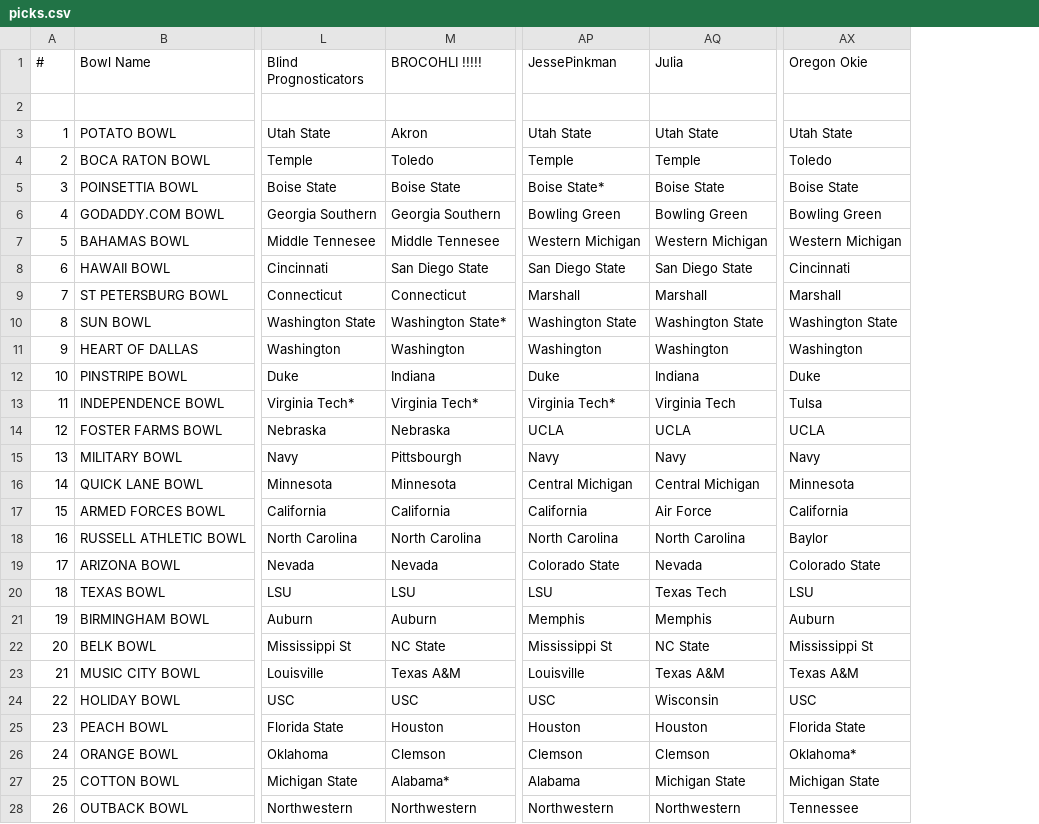
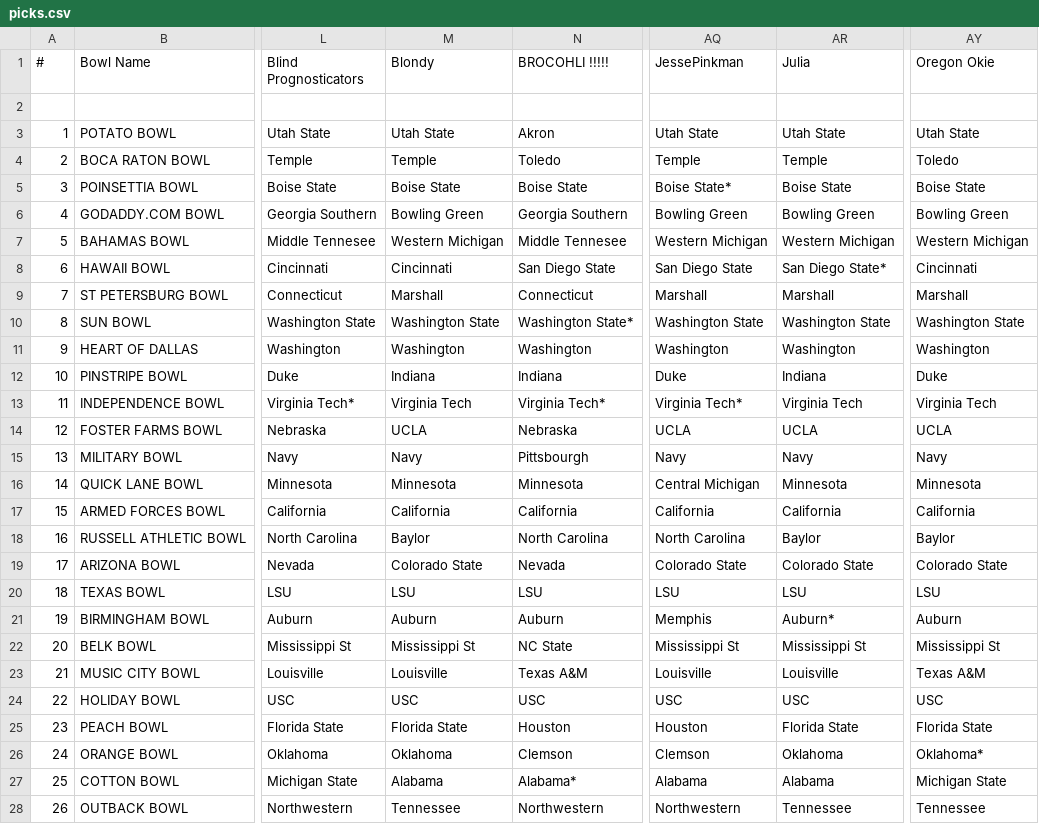
Before and after one commit to jorodo/jorodo.github.io, a CSV file: bowl_pool/2015-2016/picks.csv, drawn as a sheet; only a part is shown, gaps mark what is left out; addresses are those after the commit; the diff covers the shown part only; the diff names each change by its address in the sheet, - before the commit and + after, or states it on an @@ line.

```diff
--- a/bowl_pool/2015-2016/picks.csv
+++ b/bowl_pool/2015-2016/picks.csv
+column M (Blondy), rows 3-28: Utah State | Temple | Boise State | Bowling Green | Western Michigan | Cincinnati | Marshall | Washington State | Washington | Indiana | Virginia Tech | UCLA | Navy | Minnesota | California | Baylor | Colorado State | LSU | Auburn | Mississippi St | Louisville | USC | Florida State | Oklahoma | Alabama | Tennessee
-AR8 (Julia): San Diego State
+AR8 (Julia): San Diego State*
-AY13 (Oregon Okie): Tulsa
+AY13 (Oregon Okie): Virginia Tech
-AR16 (Julia): Central Michigan
+AR16 (Julia): Minnesota
-AR17 (Julia): Air Force
+AR17 (Julia): California
-AR18 (Julia): North Carolina
+AR18 (Julia): Baylor
-AR19 (Julia): Nevada
+AR19 (Julia): Colorado State
-AR20 (Julia): Texas Tech
+AR20 (Julia): LSU
-AR21 (Julia): Memphis
+AR21 (Julia): Auburn*
-AR22 (Julia): NC State
+AR22 (Julia): Mississippi St
-AR23 (Julia): Texas A&M
+AR23 (Julia): Louisville
-AR24 (Julia): Wisconsin
+AR24 (Julia): USC
-AR25 (Julia): Houston
+AR25 (Julia): Florida State
-AR26 (Julia): Clemson
+AR26 (Julia): Oklahoma
-AR27 (Julia): Michigan State
+AR27 (Julia): Alabama
-AR28 (Julia): Northwestern
+AR28 (Julia): Tennessee
```
Also changed, not shown: 8 edited cells elsewhere in this file, bowl_pool/2015-2016/rankings.csv, bowl_pool/2015-2016/results.csv, 22 other files.
